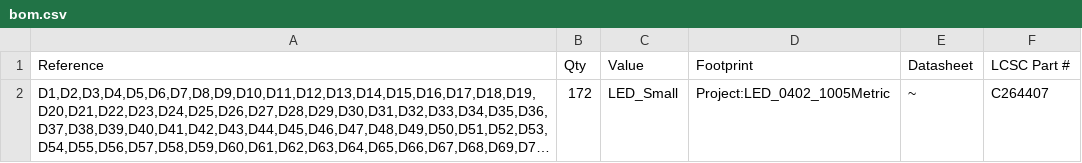
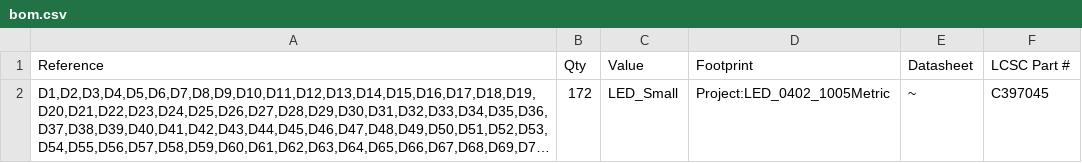
Before and after one commit to ayukmr/pendant, a CSV file: pcb/front/bom.csv, drawn as a sheet; long unchanged cells end in …; the diff names each change by its address in the sheet, - before the commit and + after, or states it on an @@ line.

Commit message:
Update LED part

```diff
--- a/pcb/front/bom.csv
+++ b/pcb/front/bom.csv
-F2 (LCSC Part #): C264407
+F2 (LCSC Part #): C397045
```
